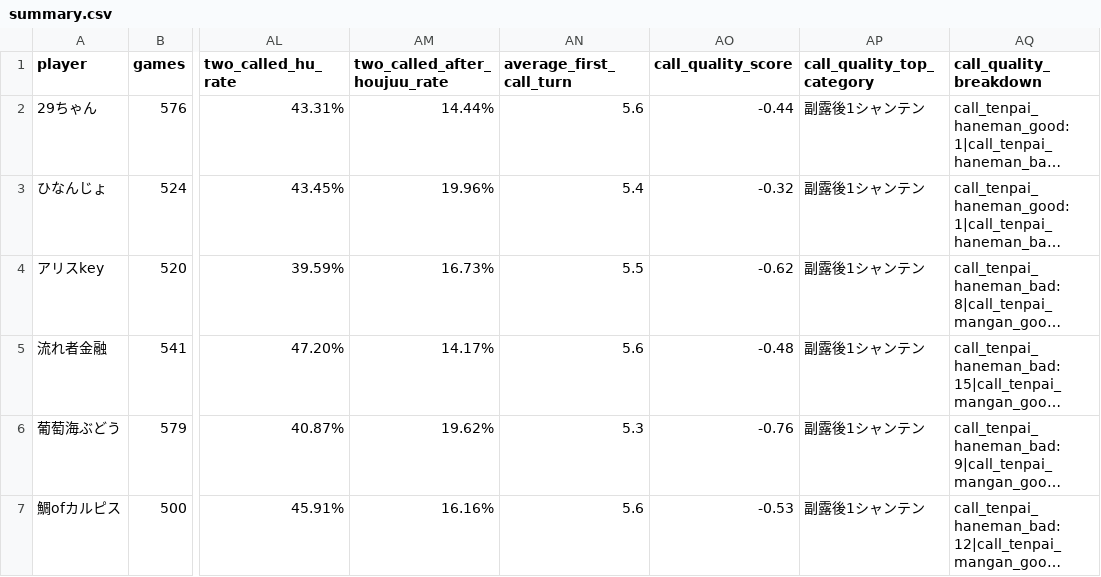
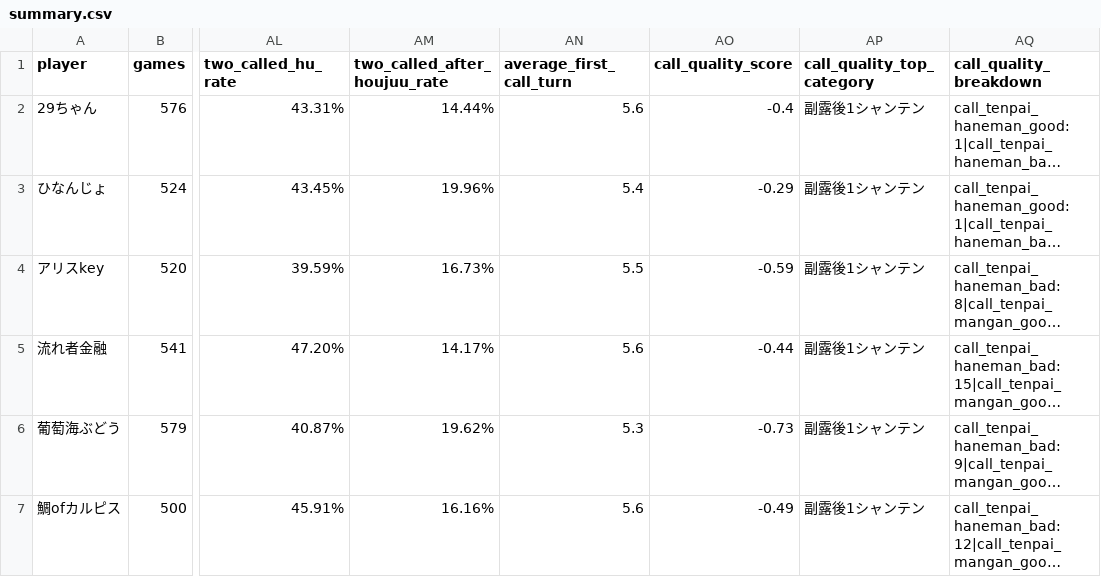
Before and after one commit to saint-chinu/majsoul-league, a CSV file: summary.csv, drawn as a sheet; only a part is shown, gaps mark what is left out; long unchanged cells end in …; the diff names each change by its address in the sheet, - before the commit and + after, or states it on an @@ line.

Commit message:
Adjust call quality tenpai scores

```diff
--- a/summary.csv
+++ b/summary.csv
-AO2 (call_quality_score): -0.44
+AO2 (call_quality_score): -0.4
-AO3 (call_quality_score): -0.32
+AO3 (call_quality_score): -0.29
-AO4 (call_quality_score): -0.62
+AO4 (call_quality_score): -0.59
-AO5 (call_quality_score): -0.48
+AO5 (call_quality_score): -0.44
-AO6 (call_quality_score): -0.76
+AO6 (call_quality_score): -0.73
-AO7 (call_quality_score): -0.53
+AO7 (call_quality_score): -0.49
```
Also changed, not shown: 2 other files.
